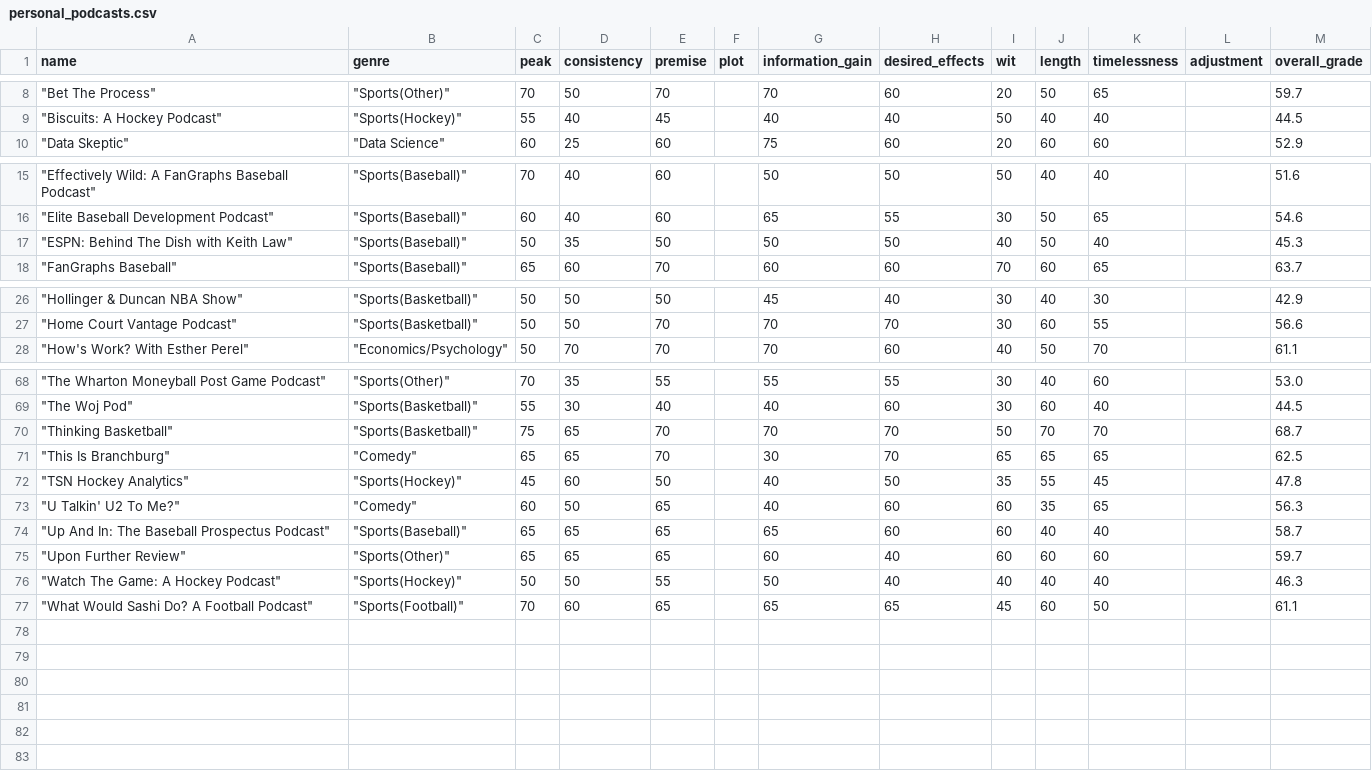
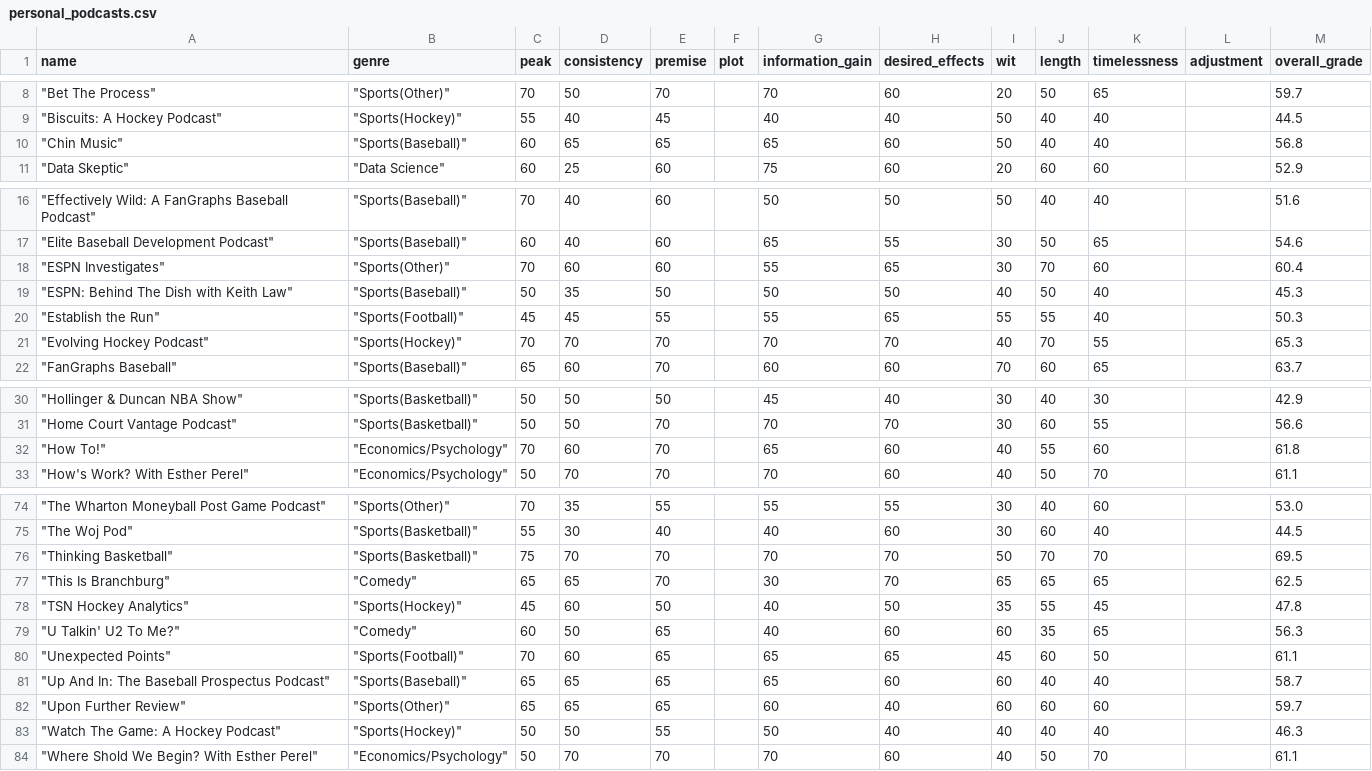
Before and after one commit to Connor-R/connor-r.github.io, a CSV file: csvs/personal_podcasts.csv, drawn as a sheet; only a part is shown, gaps mark what is left out; the diff covers the shown part only.

```diff
--- a/csvs/personal_podcasts.csv
+++ b/csvs/personal_podcasts.csv
@@ -9,2 +9,3 @@ name,genre,peak,consistency,premise,plot,information_gain,desired_effects,wit,le
 """Biscuits: A Hockey Podcast""","""Sports(Hockey)""",55,40,45,,40,40,50,40,40,,44.5
+"""Chin Music""","""Sports(Baseball)""",60,65,65,,65,60,50,40,40,,56.8
 """Data Skeptic""","""Data Science""",60,25,60,,75,60,20,60,60,,52.9
@@ -16,3 +17,6 @@ name,genre,peak,consistency,premise,plot,information_gain,desired_effects,wit,le
 """Elite Baseball Development Podcast""","""Sports(Baseball)""",60,40,60,,65,55,30,50,65,,54.6
+"""ESPN Investigates""","""Sports(Other)""",70,60,60,,55,65,30,70,60,,60.4
 """ESPN: Behind The Dish with Keith Law""","""Sports(Baseball)""",50,35,50,,50,50,40,50,40,,45.3
+"""Establish the Run""","""Sports(Football)""",45,45,55,,55,65,55,55,40,,50.3
+"""Evolving Hockey Podcast""","""Sports(Hockey)""",70,70,70,,70,70,40,70,55,,65.3
 """FanGraphs Baseball""","""Sports(Baseball)""",65,60,70,,60,60,70,60,65,,63.7
@@ -27,2 +31,3 @@ name,genre,peak,consistency,premise,plot,information_gain,desired_effects,wit,le
 """Home Court Vantage Podcast""","""Sports(Basketball)""",50,50,70,,70,70,30,60,55,,56.6
+"""How To!""","""Economics/Psychology""",70,60,70,,65,60,40,55,60,,61.8
 """How's Work? With Esther Perel""","""Economics/Psychology""",50,70,70,,70,60,40,50,70,,61.1
@@ -69,3 +75,3 @@ name,genre,peak,consistency,premise,plot,information_gain,desired_effects,wit,le
 """The Woj Pod""","""Sports(Basketball)""",55,30,40,,40,60,30,60,40,,44.5
-"""Thinking Basketball""","""Sports(Basketball)""",75,65,70,,70,70,50,70,70,,68.7
+"""Thinking Basketball""","""Sports(Basketball)""",75,70,70,,70,70,50,70,70,,69.5
 """This Is Branchburg""","""Comedy""",65,65,70,,30,70,65,65,65,,62.5
@@ -73,2 +79,3 @@ name,genre,peak,consistency,premise,plot,information_gain,desired_effects,wit,le
 """U Talkin' U2 To Me?""","""Comedy""",60,50,65,,40,60,60,35,65,,56.3
+"""Unexpected Points""","""Sports(Football)""",70,60,65,,65,65,45,60,50,,61.1
 """Up And In: The Baseball Prospectus Podcast""","""Sports(Baseball)""",65,65,65,,65,60,60,40,40,,58.7
@@ -76,2 +83,2 @@ name,genre,peak,consistency,premise,plot,information_gain,desired_effects,wit,le
 """Watch The Game: A Hockey Podcast""","""Sports(Hockey)""",50,50,55,,50,40,40,40,40,,46.3
-"""What Would Sashi Do? A Football Podcast""","""Sports(Football)""",70,60,65,,65,65,45,60,50,,61.1
+"""Where Shold We Begin? With Esther Perel""","""Economics/Psychology""",50,70,70,,70,60,40,50,70,,61.1
```
Also changed, not shown: 1 added row and 1 edited cell elsewhere in this file, 1 other file.
